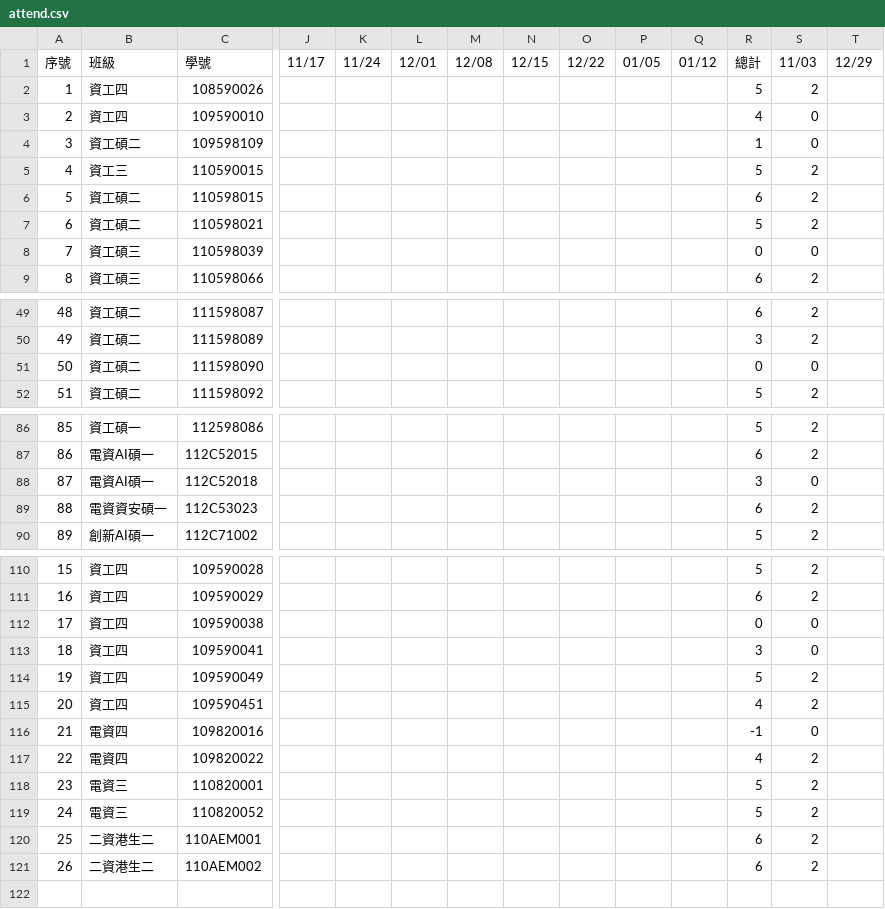
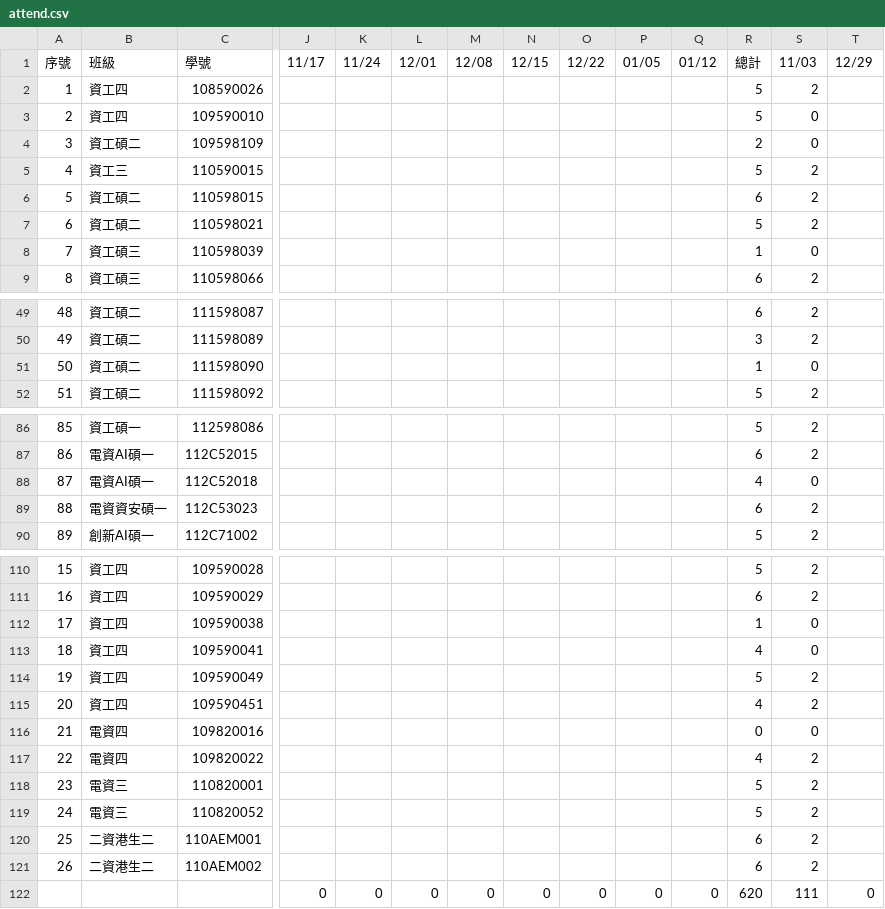
Before and after one commit to yungpei/vis2023f_grade, a CSV file: csv/attend.csv, drawn as a sheet; only a part is shown, gaps mark what is left out; rows hold the shown columns only; the diff names each change by its address in the sheet, - before the commit and + after, or states it on an @@ line.

```diff
--- a/csv/attend.csv
+++ b/csv/attend.csv
-R3 (總計): 4
+R3 (總計): 5
-R4 (總計): 1
+R4 (總計): 2
-R8 (總計): 0
+R8 (總計): 1
-R51 (總計): 0
+R51 (總計): 1
-R88 (總計): 3
+R88 (總計): 4
-R112 (總計): 0
+R112 (總計): 1
-R113 (總計): 3
+R113 (總計): 4
-R116 (總計): -1
+R116 (總計): 0
+row 122:  |  |  | 0 | 0 | 0 | 0 | 0 | 0 | 0 | 0 | 620 | 111 | 0
```
Also changed, not shown: 1 other file.
